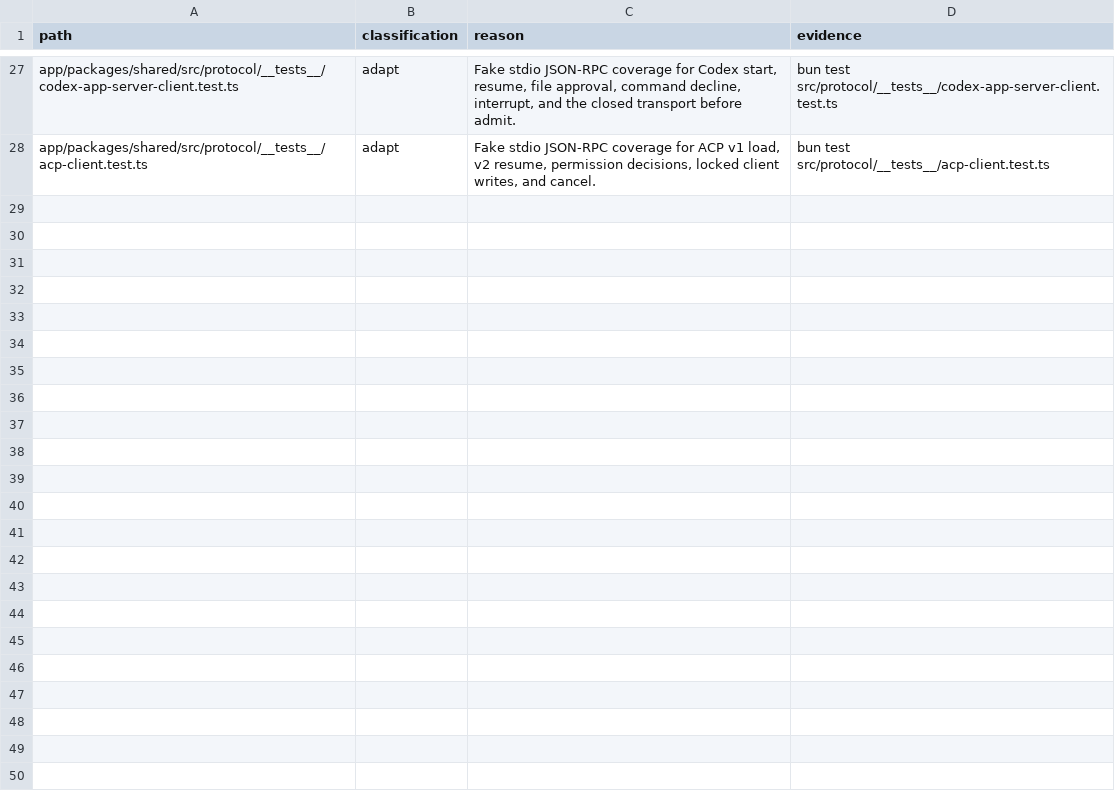
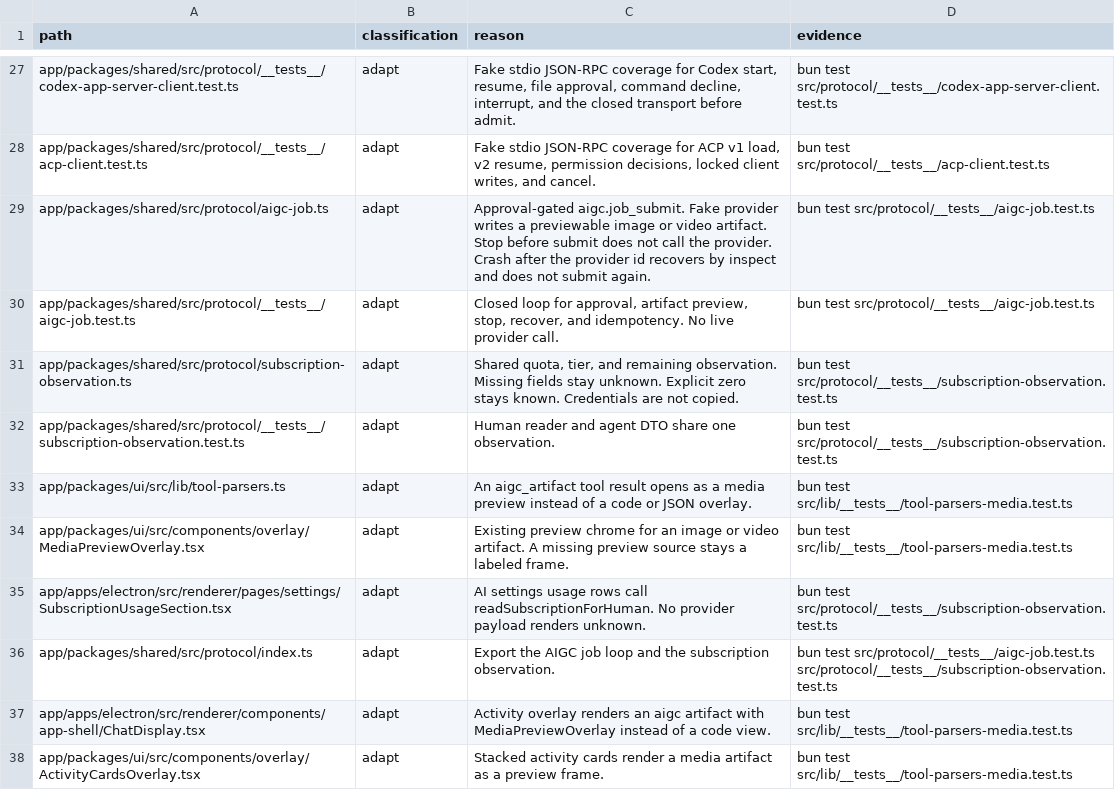
Before and after one commit to XCH27/tiangong-project, a TSV file: docs/UPSTREAM-DELTA.tsv, drawn as a sheet; only a part is shown, gaps mark what is left out; the diff names each change by its address in the sheet, - before the commit and + after, or states it on an @@ line.

```diff
--- a/docs/UPSTREAM-DELTA.tsv
+++ b/docs/UPSTREAM-DELTA.tsv
+row 29: app/packages/shared/src/protocol/aigc-job.ts | adapt | Approval-gated aigc.job_submit. Fake provider writes a previewable image or video artifact. Stop before submit does not call the provider. Crash after the provider id recovers by inspect and does not submit again. | bun test src/protocol/__tests__/aigc-job.test.ts
+row 30: app/packages/shared/src/protocol/__tests__/aigc-job.test.ts | adapt | Closed loop for approval, artifact preview, stop, recover, and idempotency. No live provider call. | bun test src/protocol/__tests__/aigc-job.test.ts
+row 31: app/packages/shared/src/protocol/subscription-observation.ts | adapt | Shared quota, tier, and remaining observation. Missing fields stay unknown. Explicit zero stays known. Credentials are not copied. | bun test src/protocol/__tests__/subscription-observation.test.ts
+row 32: app/packages/shared/src/protocol/__tests__/subscription-observation.test.ts | adapt | Human reader and agent DTO share one observation. | bun test src/protocol/__tests__/subscription-observation.test.ts
+row 33: app/packages/ui/src/lib/tool-parsers.ts | adapt | An aigc_artifact tool result opens as a media preview instead of a code or JSON overlay. | bun test src/lib/__tests__/tool-parsers-media.test.ts
+row 34: app/packages/ui/src/components/overlay/MediaPreviewOverlay.tsx | adapt | Existing preview chrome for an image or video artifact. A missing preview source stays a labeled frame. | bun test src/lib/__tests__/tool-parsers-media.test.ts
+row 35: app/apps/electron/src/renderer/pages/settings/SubscriptionUsageSection.tsx | adapt | AI settings usage rows call readSubscriptionForHuman. No provider payload renders unknown. | bun test src/protocol/__tests__/subscription-observation.test.ts
+row 36: app/packages/shared/src/protocol/index.ts | adapt | Export the AIGC job loop and the subscription observation. | bun test src/protocol/__tests__/aigc-job.test.ts src/protocol/__tests__/subscription-observation.test.ts
+row 37: app/apps/electron/src/renderer/components/app-shell/ChatDisplay.tsx | adapt | Activity overlay renders an aigc artifact with MediaPreviewOverlay instead of a code view. | bun test src/lib/__tests__/tool-parsers-media.test.ts
+row 38: app/packages/ui/src/components/overlay/ActivityCardsOverlay.tsx | adapt | Stacked activity cards render a media artifact as a preview frame. | bun test src/lib/__tests__/tool-parsers-media.test.ts
```
Also changed, not shown: 25 other files.
